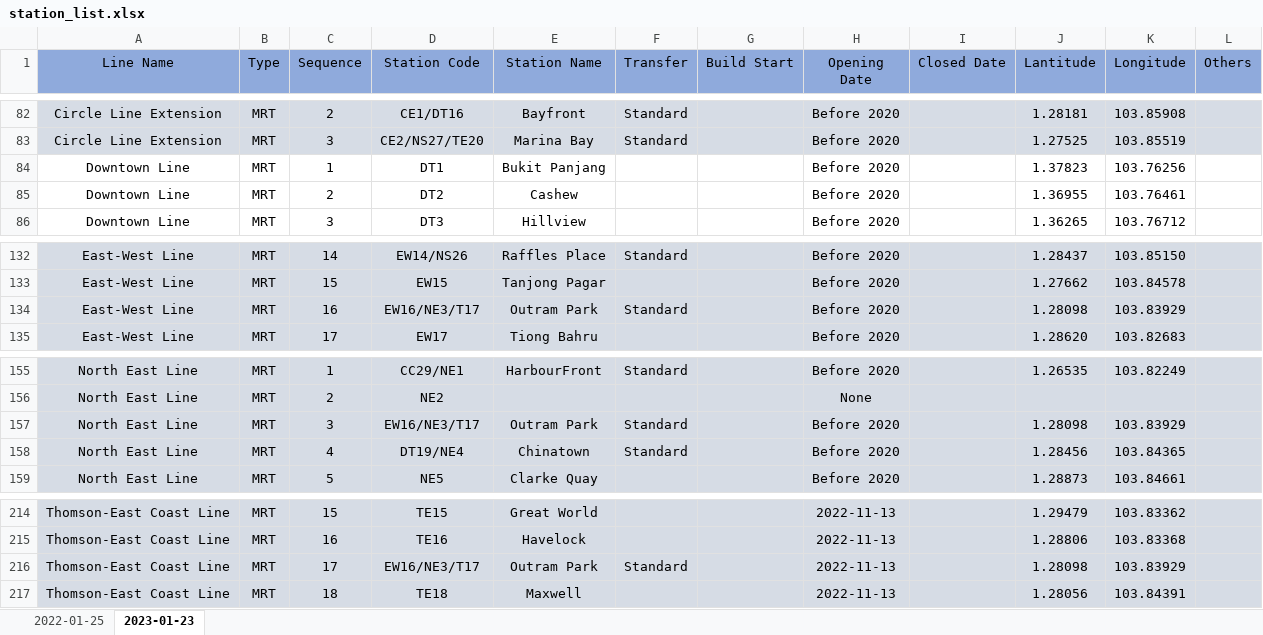
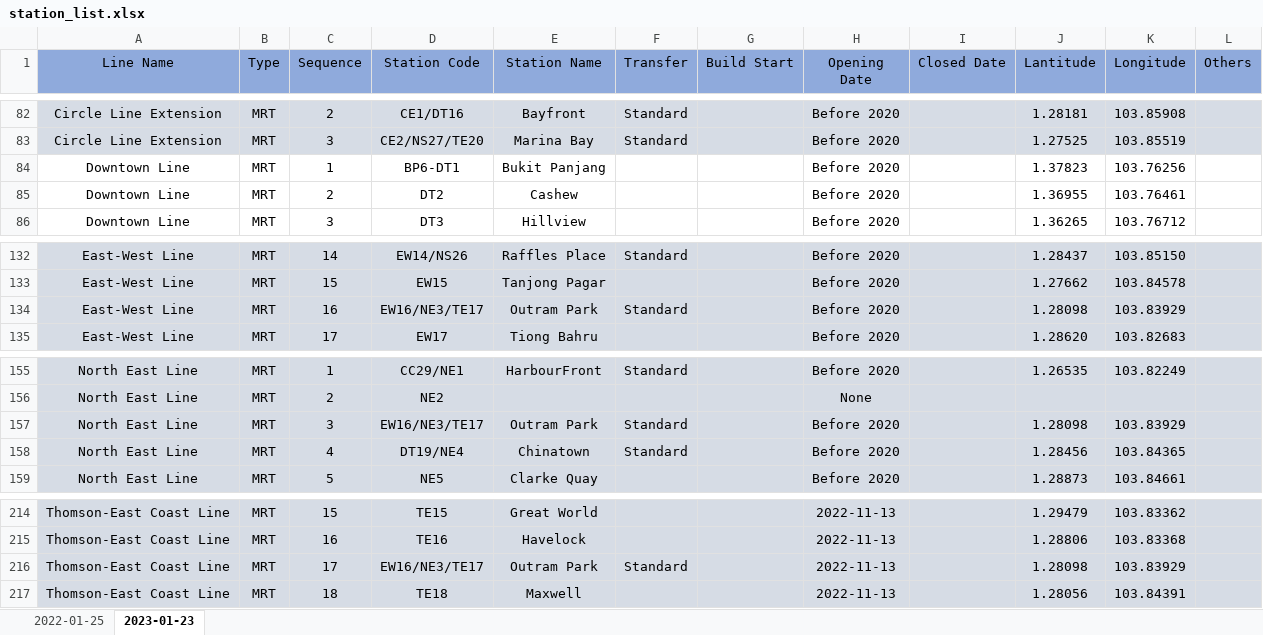
Before and after one commit to veager/VeDa-Public-Transit-Network, an Excel workbook: metro/station_line_list/station_list.xlsx, sheet 2023-01-23, drawn as a sheet; only a part is shown, gaps mark what is left out; values as stored, in another font and other column widths than the file's, no borders; the diff names each change by its address in the sheet, - before the commit and + after, or states it on an @@ line.

Commit message:
Update station_list.xlsx

```diff
--- a/metro/station_line_list/station_list.xlsx (sheet 2023-01-23)
+++ b/metro/station_line_list/station_list.xlsx (sheet 2023-01-23)
-D84 (Station Code): DT1
+D84 (Station Code): BP6-DT1
-D134 (Station Code): EW16/NE3/T17
+D134 (Station Code): EW16/NE3/TE17
-D157 (Station Code): EW16/NE3/T17
+D157 (Station Code): EW16/NE3/TE17
-D216 (Station Code): EW16/NE3/T17
+D216 (Station Code): EW16/NE3/TE17
```
